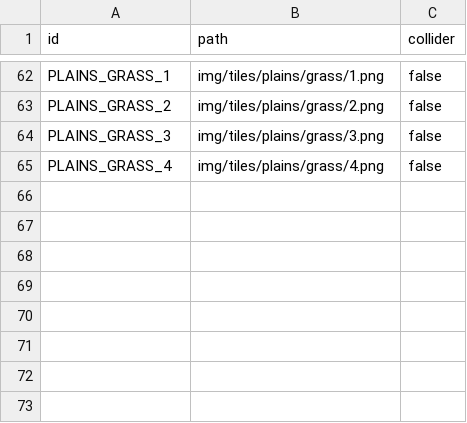
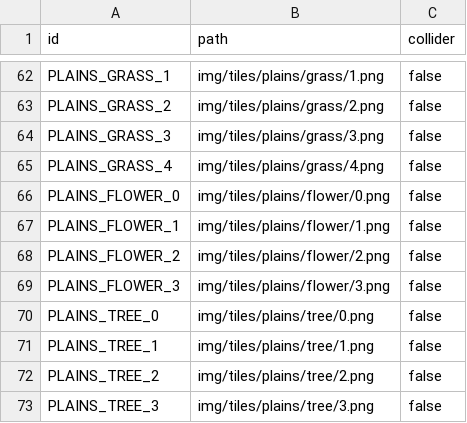
Before and after one commit to open-rogue/game, a CSV file: files/tiles.csv, drawn as a sheet; only a part is shown, gaps mark what is left out; the diff names each change by its address in the sheet, - before the commit and + after, or states it on an @@ line.

Commit message:
Added autumn trees

```diff
--- a/files/tiles.csv
+++ b/files/tiles.csv
+row 66: PLAINS_FLOWER_0 | img/tiles/plains/flower/0.png | false
+row 67: PLAINS_FLOWER_1 | img/tiles/plains/flower/1.png | false
+row 68: PLAINS_FLOWER_2 | img/tiles/plains/flower/2.png | false
+row 69: PLAINS_FLOWER_3 | img/tiles/plains/flower/3.png | false
+row 70: PLAINS_TREE_0 | img/tiles/plains/tree/0.png | false
+row 71: PLAINS_TREE_1 | img/tiles/plains/tree/1.png | false
+row 72: PLAINS_TREE_2 | img/tiles/plains/tree/2.png | false
+row 73: PLAINS_TREE_3 | img/tiles/plains/tree/3.png | false
```
Also changed, not shown: 14 other files.
